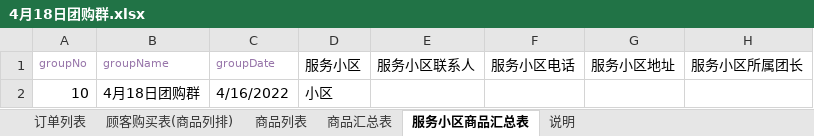
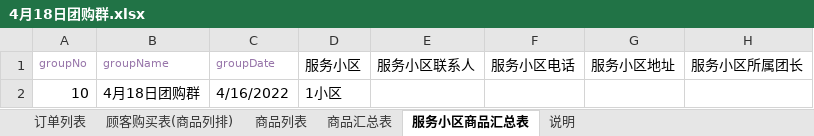
Before and after one commit to pisaandela/sh2022-parent, an Excel workbook: doc/temp/4月18日团购群.xlsx, sheet 服务小区商品汇总表, drawn as a sheet; only a part is shown; values as stored, in another font and other column widths than the file's, no borders; the diff names each change by its address in the sheet, - before the commit and + after, or states it on an @@ line.

```diff
--- a/doc/temp/4月18日团购群.xlsx (sheet 服务小区商品汇总表)
+++ b/doc/temp/4月18日团购群.xlsx (sheet 服务小区商品汇总表)
-D2 (服务小区): 小区
+D2 (服务小区): 1小区
```
Also changed, not shown: sheet 商品列表, sheet 商品汇总表, 2 other files.
